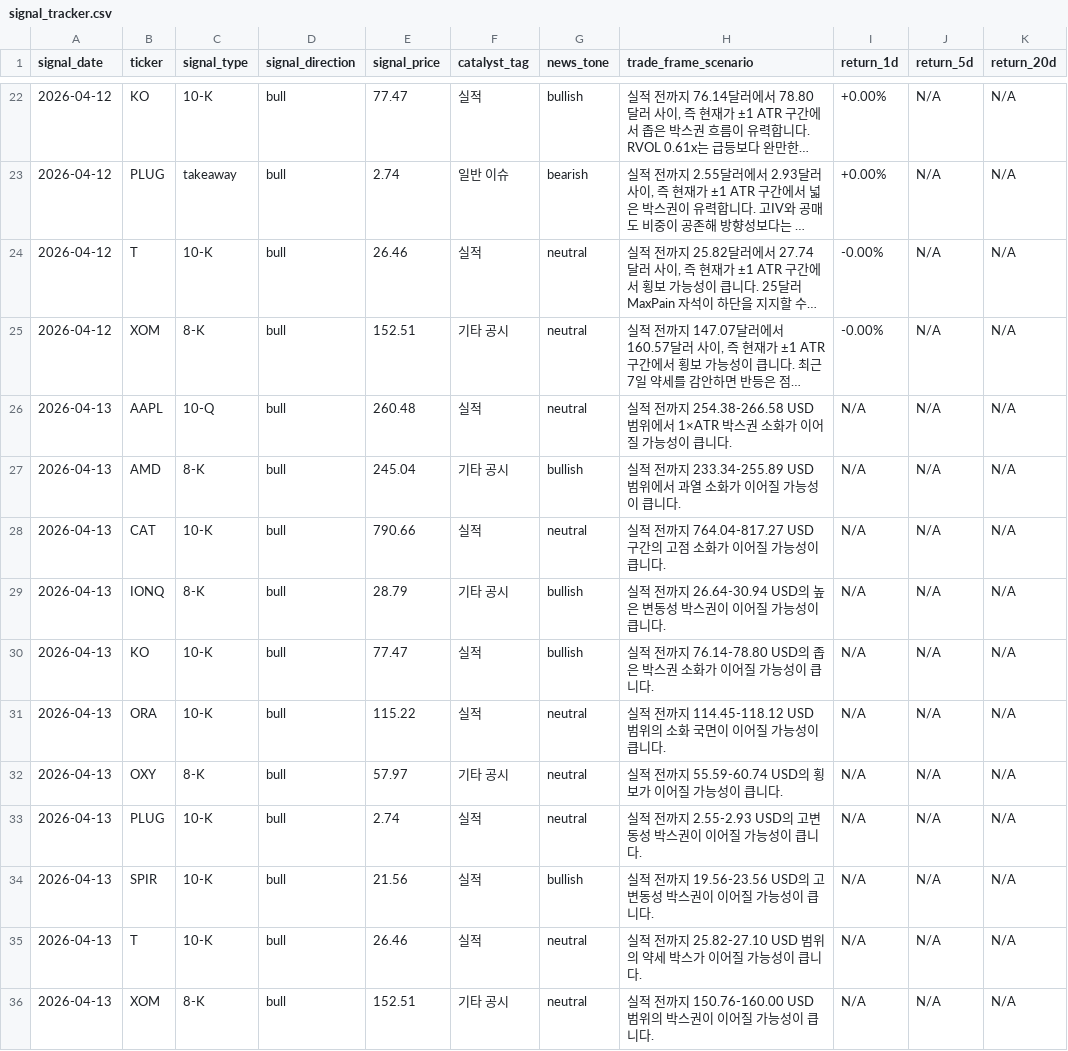
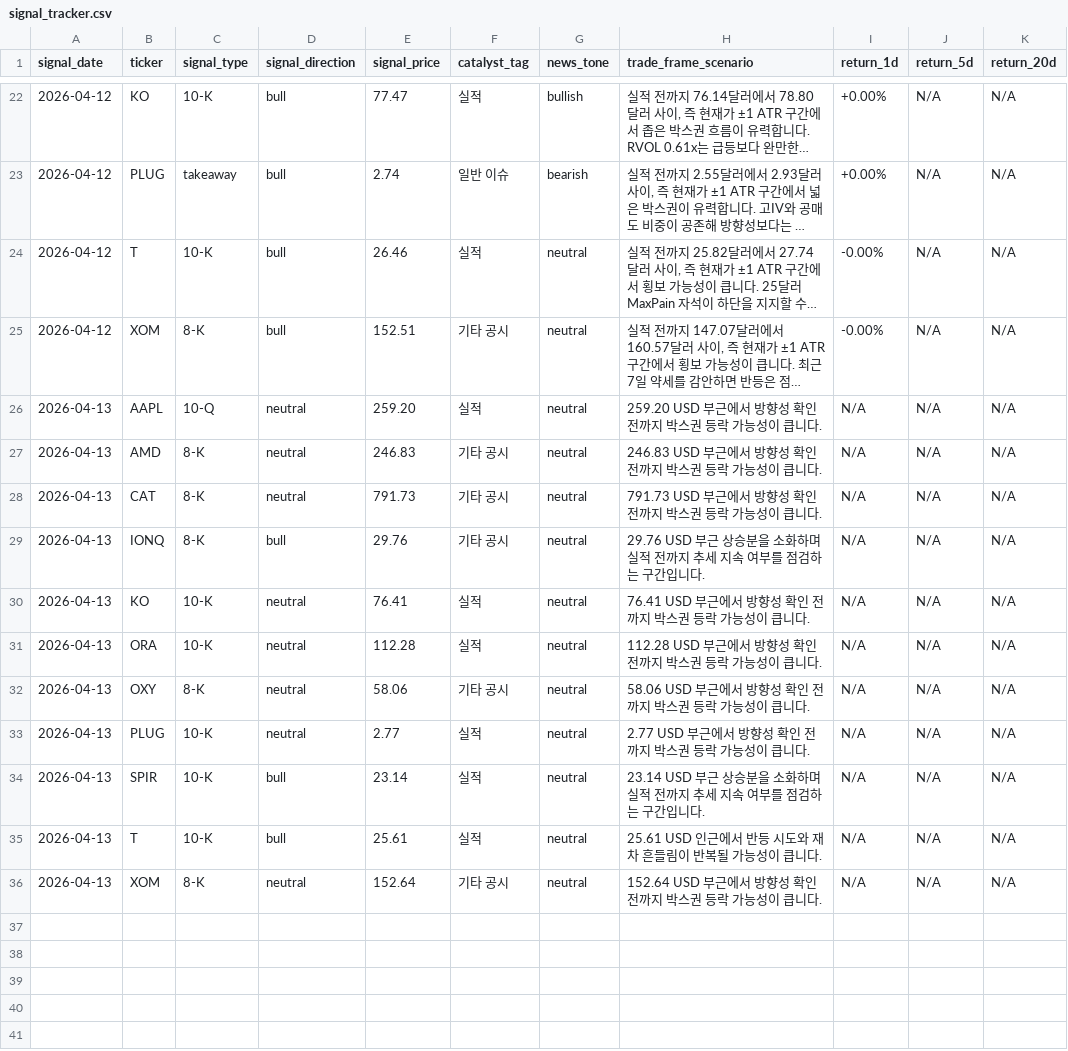
Before and after one commit to parkjunhee0510/pkrich, a CSV file: output/data/signal_tracker.csv, drawn as a sheet; only a part is shown, gaps mark what is left out; long unchanged cells end in …; the diff names each change by its address in the sheet, - before the commit and + after, or states it on an @@ line.

```diff
--- a/output/data/signal_tracker.csv
+++ b/output/data/signal_tracker.csv
-D26:D28 (signal_direction): bull
+D26:D28 (signal_direction): neutral
-E26 (signal_price): 260.48
+E26 (signal_price): 259.20
-H26 (trade_frame_scenario): 실적 전까지 254.38-266.58 USD 범위에서 1×ATR 박스권 소화가 이어질 가능성…
+H26 (trade_frame_scenario): 259.20 USD 부근에서 방향성 확인 전까지 박스권 등락 가능성…
-E27 (signal_price): 245.04
+E27 (signal_price): 246.83
-G27 (news_tone): bullish
+G27 (news_tone): neutral
-H27 (trade_frame_scenario): 실적 전까지 233.34-255.89 USD 범위에서 과열 소화가 이어질 가능성…
+H27 (trade_frame_scenario): 246.83 USD 부근에서 방향성 확인 전까지 박스권 등락 가능성…
-C28 (signal_type): 10-K
+C28 (signal_type): 8-K
-E28 (signal_price): 790.66
+E28 (signal_price): 791.73
-F28 (catalyst_tag): 실적
+F28 (catalyst_tag): 기타 공시
-H28 (trade_frame_scenario): 실적 전까지 764.04-817.27 USD 구간의 고점 소화가 이어질 가능성…
+H28 (trade_frame_scenario): 791.73 USD 부근에서 방향성 확인 전까지 박스권 등락 가능성…
-E29 (signal_price): 28.79
+E29 (signal_price): 29.76
-G29:G30 (news_tone): bullish
+G29:G30 (news_tone): neutral
-H29 (trade_frame_scenario): 실적 전까지 26.64-30.94 USD의 높은 변동성 박스권이 이어질 가능성이 큽니다.
+H29 (trade_frame_scenario): 29.76 USD 부근 상승분을 소화하며 실적 전까지 추세 지속 여부를 점검하는 구간입니다.
-D30:D33 (signal_direction): bull
+D30:D33 (signal_direction): neutral
-E30 (signal_price): 77.47
+E30 (signal_price): 76.41
-H30 (trade_frame_scenario): 실적 전까지 76.14-78.80 USD의 좁은 박스권 소화가 이어질 가능성이 큽니다.
+H30 (trade_frame_scenario): 76.41 USD 부근에서 방향성 확인 전까지 박스권 등락 가능성이 큽니다.
-E31 (signal_price): 115.22
+E31 (signal_price): 112.28
-H31 (trade_frame_scenario): 실적 전까지 114.45-118.12 USD 범위의 소화 국면이 이어질 가능성…
+H31 (trade_frame_scenario): 112.28 USD 부근에서 방향성 확인 전까지 박스권 등락 가능성…
-E32 (signal_price): 57.97
+E32 (signal_price): 58.06
-H32 (trade_frame_scenario): 실적 전까지 55.59-60.74 USD의 횡보가 이어질 가능성이 큽니다.
+H32 (trade_frame_scenario): 58.06 USD 부근에서 방향성 확인 전까지 박스권 등락 가능성이 큽니다.
-E33 (signal_price): 2.74
+E33 (signal_price): 2.77
-H33 (trade_frame_scenario): 실적 전까지 2.55-2.93 USD의 고변동성 박스권이 이어질 가능성이 큽니다.
+H33 (trade_frame_scenario): 2.77 USD 부근에서 방향성 확인 전까지 박스권 등락 가능성이 큽니다.
-E34 (signal_price): 21.56
+E34 (signal_price): 23.14
-G34 (news_tone): bullish
+G34 (news_tone): neutral
-H34 (trade_frame_scenario): 실적 전까지 19.56-23.56 USD의 고변동성 박스권이 이어질 가능성이 큽니다.
+H34 (trade_frame_scenario): 23.14 USD 부근 상승분을 소화하며 실적 전까지 추세 지속 여부를 점검하는 구간입니다.
-E35 (signal_price): 26.46
+E35 (signal_price): 25.61
-H35 (trade_frame_scenario): 실적 전까지 25.82-27.10 USD 범위의 약세 박스가 이어질 가능성이 큽니다.
+H35 (trade_frame_scenario): 25.61 USD 인근에서 반등 시도와 재차 흔들림이 반복될 가능성이 큽니다.
-D36 (signal_direction): bull
+D36 (signal_direction): neutral
-E36 (signal_price): 152.51
+E36 (signal_price): 152.64
-H36 (trade_frame_scenario): 실적 전까지 150.76-160.00 USD 범위의 박스권이 이어질 가능성이 큽니다.
+H36 (trade_frame_scenario): 152.64 USD 부근에서 방향성 확인 전까지 박스권 등락 가능성이 큽니다.
```
Also changed, not shown: output/data/api_ticker_matrix.csv, output/data/price_history.csv, 21 other files.
